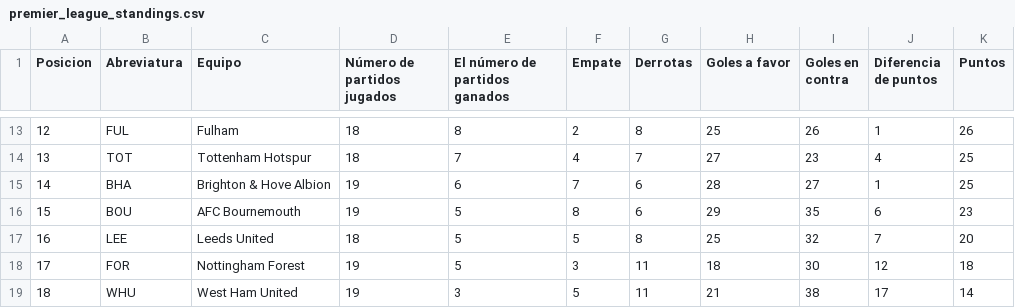
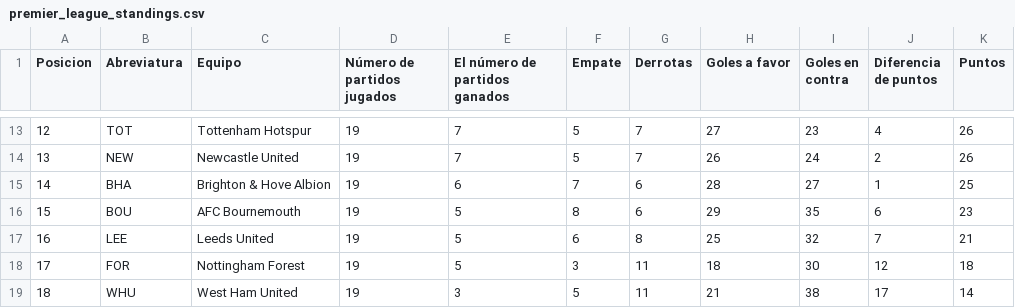
Before and after one commit to AndresPlazas19931504/scrapper-deportes-devops, a CSV file: data/premier_league_standings.csv, drawn as a sheet; only a part is shown, gaps mark what is left out; the diff covers the shown part only.

```diff
--- a/data/premier_league_standings.csv
+++ b/data/premier_league_standings.csv
@@ -13,6 +13,6 @@ Posicion,Abreviatura,Equipo,Número de partidos jugados,El número de partidos g
-12,FUL,Fulham,18,8,2,8,25,26,1,26
-13,TOT,Tottenham Hotspur,18,7,4,7,27,23,4,25
+12,TOT,Tottenham Hotspur,19,7,5,7,27,23,4,26
+13,NEW,Newcastle United,19,7,5,7,26,24,2,26
 14,BHA,Brighton & Hove Albion,19,6,7,6,28,27,1,25
 15,BOU,AFC Bournemouth,19,5,8,6,29,35,6,23
-16,LEE,Leeds United,18,5,5,8,25,32,7,20
+16,LEE,Leeds United,19,5,6,8,25,32,7,21
 17,FOR,Nottingham Forest,19,5,3,11,18,30,12,18
```
Also changed, not shown: 29 edited cells elsewhere in this file.
